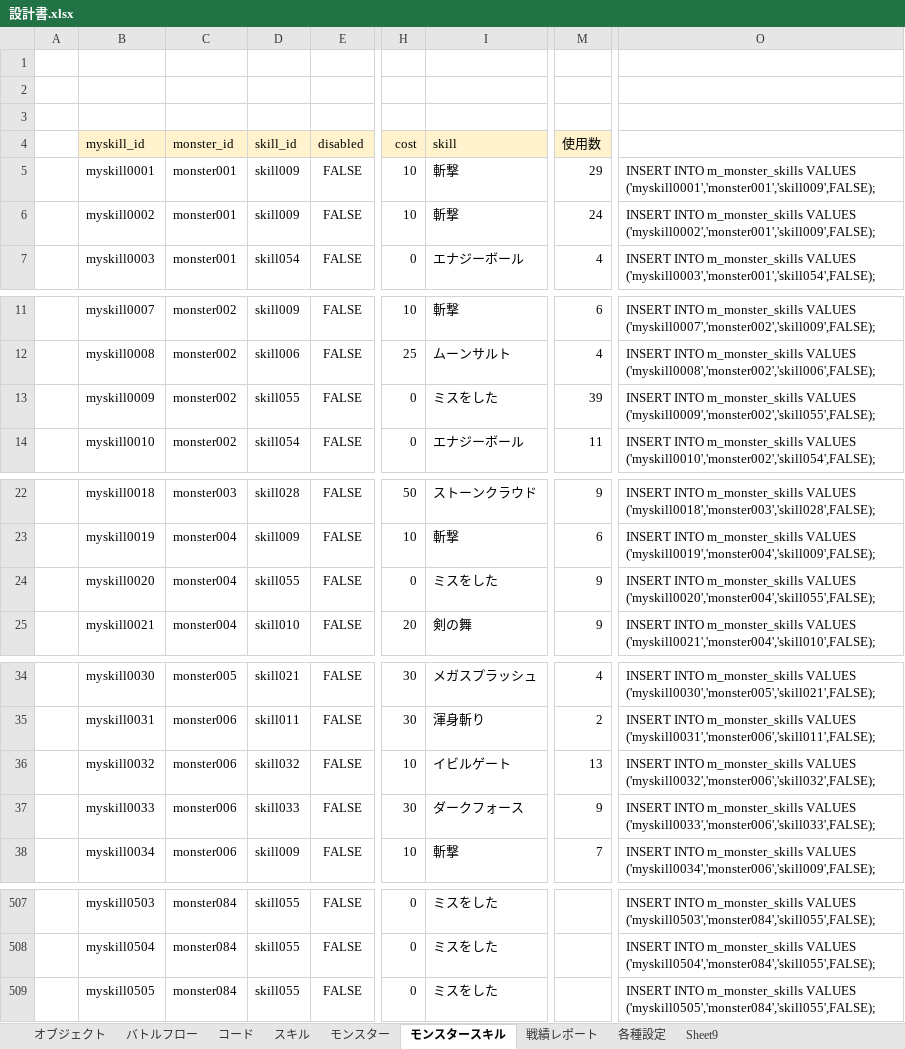
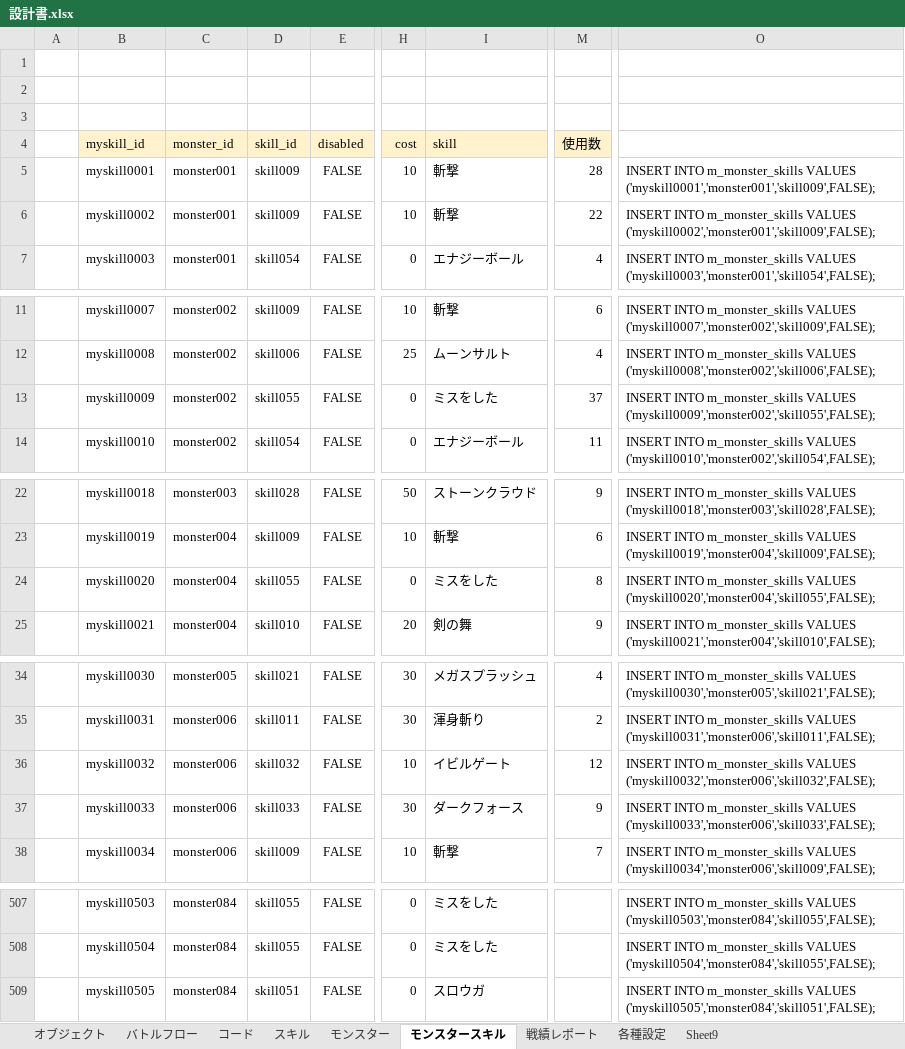
Before and after one commit to kazGear/kaz_app, an Excel workbook: KazApp_document/設計書.xlsx, sheet モンスタースキル, drawn as a sheet; only a part is shown, gaps mark what is left out; values as stored, in another font and other column widths than the file's, no borders; the diff covers the shown part only; the diff names each change by its address in the sheet, - before the commit and + after, or states it on an @@ line.

```diff
--- a/KazApp_document/設計書.xlsx (sheet モンスタースキル)
+++ b/KazApp_document/設計書.xlsx (sheet モンスタースキル)
-M5 (使用数): 29
+M5 (使用数): 28
-M6 (使用数): 24
+M6 (使用数): 22
-M13 (使用数): 39
+M13 (使用数): 37
-M24 (使用数): 9
+M24 (使用数): 8
-M36 (使用数): 13
+M36 (使用数): 12
-D509 (skill_id): skill055
+D509 (skill_id): skill051
-I509 (skill): ミスをした
+I509 (skill): スロウガ
-O509: …m_monster_skills VALUES ('myskill0505','monster084','skill055',FALSE);
+O509: …m_monster_skills VALUES ('myskill0505','monster084','skill051',FALSE);
```
Also changed, not shown: 63 edited cells elsewhere in this sheet, sheet コード, 14 other files.
